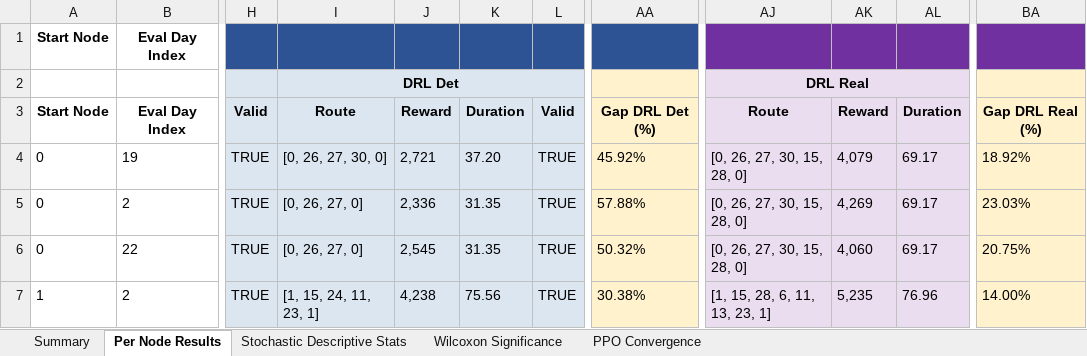
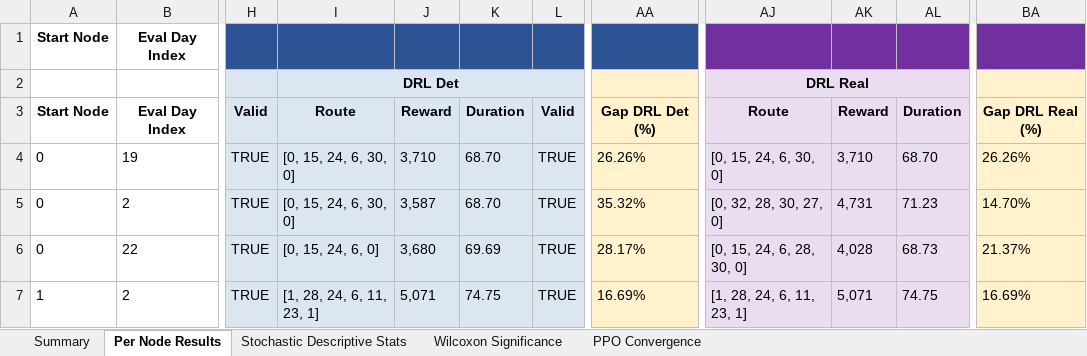
Before and after one commit to aptafur230701/Routing_Pricing_Model, an Excel workbook: results_35nodes/DRL_Routing_Summary_AM.xlsx, sheet Per Node Results, drawn as a sheet; only a part is shown, gaps mark what is left out; values as stored, in another font and other column widths than the file's, no borders; the diff covers the shown part only; the diff names each change by its address in the sheet, - before the commit and + after, or states it on an @@ line.

Commit message:
Resultados iniciales 35 nodos, GAP estocastico 11 y det 13

```diff
--- a/results_35nodes/DRL_Routing_Summary_AM.xlsx (sheet Per Node Results)
+++ b/results_35nodes/DRL_Routing_Summary_AM.xlsx (sheet Per Node Results)
-I4: [0, 26, 27, 30, 0]
+I4: [0, 15, 24, 6, 30, 0]
-J4: 2,721
+J4: 3,710
-K4: 37.20
+K4: 68.70
-AA4: 45.92%
+AA4: 26.26%
-AJ4: [0, 26, 27, 30, 15, 28, 0]
+AJ4: [0, 15, 24, 6, 30, 0]
-AK4: 4,079
+AK4: 3,710
-AL4: 69.17
+AL4: 68.70
-BA4: 18.92%
+BA4: 26.26%
-I5: [0, 26, 27, 0]
+I5: [0, 15, 24, 6, 30, 0]
-J5: 2,336
+J5: 3,587
-K5: 31.35
+K5: 68.70
-AA5: 57.88%
+AA5: 35.32%
-AJ5: [0, 26, 27, 30, 15, 28, 0]
+AJ5: [0, 32, 28, 30, 27, 0]
-AK5: 4,269
+AK5: 4,731
-AL5: 69.17
+AL5: 71.23
-BA5: 23.03%
+BA5: 14.70%
-I6: [0, 26, 27, 0]
+I6: [0, 15, 24, 6, 0]
-J6: 2,545
+J6: 3,680
-K6: 31.35
+K6: 69.69
-AA6: 50.32%
+AA6: 28.17%
-AJ6: [0, 26, 27, 30, 15, 28, 0]
+AJ6: [0, 15, 24, 6, 28, 30, 0]
-AK6: 4,060
+AK6: 4,028
-AL6: 69.17
+AL6: 68.73
-BA6: 20.75%
+BA6: 21.37%
-I7: [1, 15, 24, 11, 23, 1]
+I7: [1, 28, 24, 6, 11, 23, 1]
-J7: 4,238
+J7: 5,071
-K7: 75.56
+K7: 74.75
-AA7: 30.38%
+AA7: 16.69%
-AJ7: [1, 15, 28, 6, 11, 13, 23, 1]
+AJ7: [1, 28, 24, 6, 11, 23, 1]
-AK7: 5,235
+AK7: 5,071
-AL7: 76.96
+AL7: 74.75
-BA7: 14.00%
+BA7: 16.69%
```
Also changed, not shown: 715 edited cells elsewhere in this sheet, sheet Summary, sheet Wilcoxon Significance, sheet Stochastic Descriptive Stats, sheet PPO Convergence, 7 other files.
